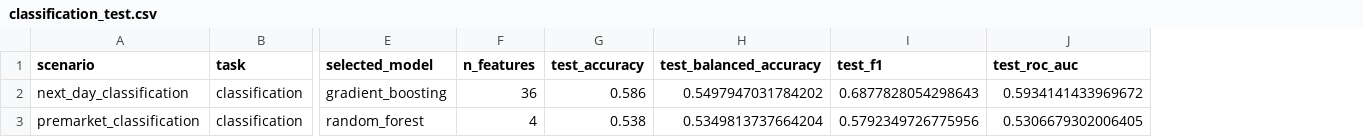
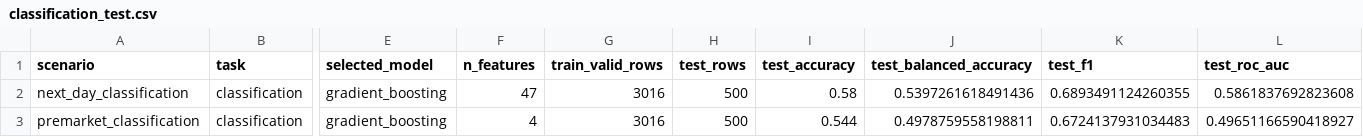
Before and after one commit to deercarla/trump-tweets-nlp, a CSV file: 5_modelling/results/classification_test.csv, drawn as a sheet; only a part is shown, gaps mark what is left out; addresses are those after the commit; the diff names each change by its address in the sheet, - before the commit and + after, or states it on an @@ line.

```diff
--- a/5_modelling/results/classification_test.csv
+++ b/5_modelling/results/classification_test.csv
+column G (train_valid_rows), rows 2-3: 3016 | 3016
+column H (test_rows), rows 2-3: 500 | 500
-F2 (n_features): 36
+F2 (n_features): 47
-I2 (test_accuracy): 0.586
+I2 (test_accuracy): 0.58
-J2 (test_balanced_accuracy): 0.5497947031784202
+J2 (test_balanced_accuracy): 0.5397261618491436
-K2 (test_f1): 0.6877828054298643
+K2 (test_f1): 0.6893491124260355
-L2 (test_roc_auc): 0.5934141433969672
+L2 (test_roc_auc): 0.5861837692823608
-E3 (selected_model): random_forest
+E3 (selected_model): gradient_boosting
-I3 (test_accuracy): 0.538
+I3 (test_accuracy): 0.544
-J3 (test_balanced_accuracy): 0.5349813737664204
+J3 (test_balanced_accuracy): 0.4978759558198811
-K3 (test_f1): 0.5792349726775956
+K3 (test_f1): 0.6724137931034483
-L3 (test_roc_auc): 0.5306679302006405
+L3 (test_roc_auc): 0.49651166590418927
```
Also changed, not shown: 5_modelling/advanced_results/wf_next_all_summary.csv, 5_modelling/advanced_results/wf_next_event_summary.csv, 16 other files.
